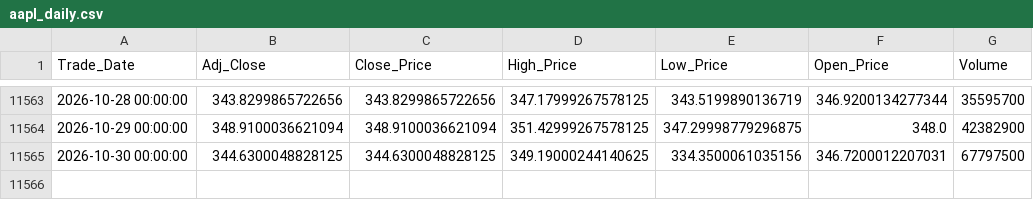
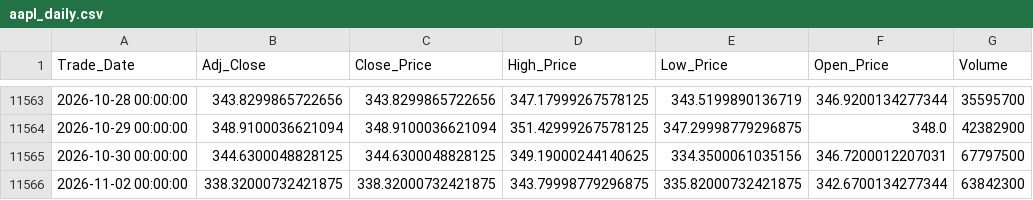
Before and after one commit to Sohila-Khaled-Abbas/apple-stock-market-analysis, a CSV file: data/processed/aapl_daily.csv, drawn as a sheet; only a part is shown, gaps mark what is left out.

```diff
--- a/data/processed/aapl_daily.csv
+++ b/data/processed/aapl_daily.csv
@@ -11565 +11565,2 @@ Trade_Date,Adj_Close,Close_Price,High_Price,Low_Price,Open_Price,Volume
 2026-10-30 00:00:00,344.6300048828125,344.6300048828125,349.19000244140625,334.3500061035156,346.7200012207031,67797500
+2026-11-02 00:00:00,338.32000732421875,338.32000732421875,343.79998779296875,335.82000732421875,342.6700134277344,63842300
```
